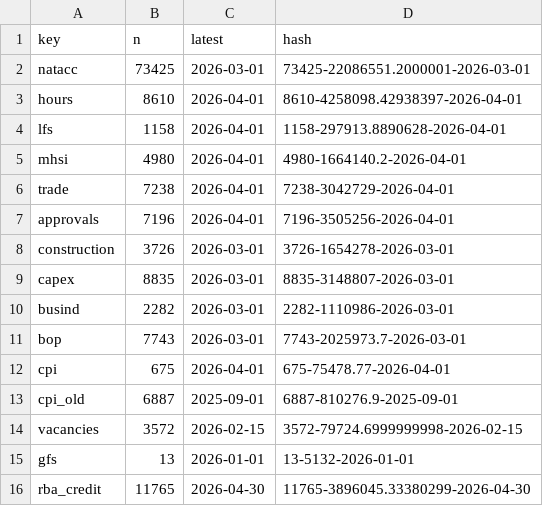
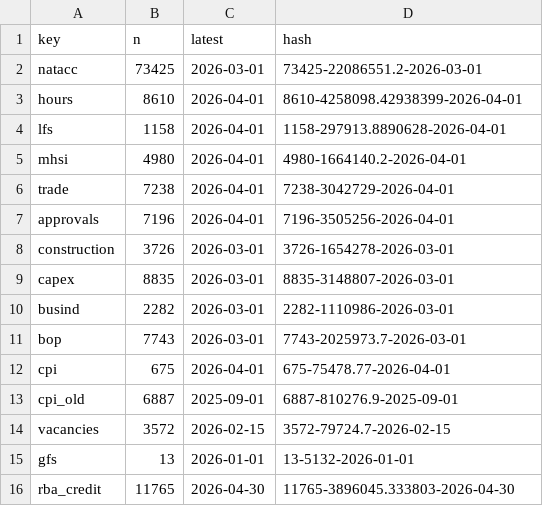
Before and after one commit to andrewlilley/ausnow, a CSV file: data/vintages/2026-06-10/manifest.csv, drawn as a sheet.

```diff
--- a/data/vintages/2026-06-10/manifest.csv
+++ b/data/vintages/2026-06-10/manifest.csv
@@ -1,4 +1,4 @@
 "key","n","latest","hash"
-"natacc",73425,"2026-03-01","73425-22086551.2000001-2026-03-01"
-"hours",8610,"2026-04-01","8610-4258098.42938397-2026-04-01"
+"natacc",73425,"2026-03-01","73425-22086551.2-2026-03-01"
+"hours",8610,"2026-04-01","8610-4258098.42938399-2026-04-01"
 "lfs",1158,"2026-04-01","1158-297913.8890628-2026-04-01"
@@ -13,4 +13,4 @@
 "cpi_old",6887,"2025-09-01","6887-810276.9-2025-09-01"
-"vacancies",3572,"2026-02-15","3572-79724.6999999998-2026-02-15"
+"vacancies",3572,"2026-02-15","3572-79724.7-2026-02-15"
 "gfs",13,"2026-01-01","13-5132-2026-01-01"
-"rba_credit",11765,"2026-04-30","11765-3896045.33380299-2026-04-30"
+"rba_credit",11765,"2026-04-30","11765-3896045.333803-2026-04-30"
```
Also changed, not shown: data/nowcast_history.csv, data/release_impacts.csv, 16 other files.
